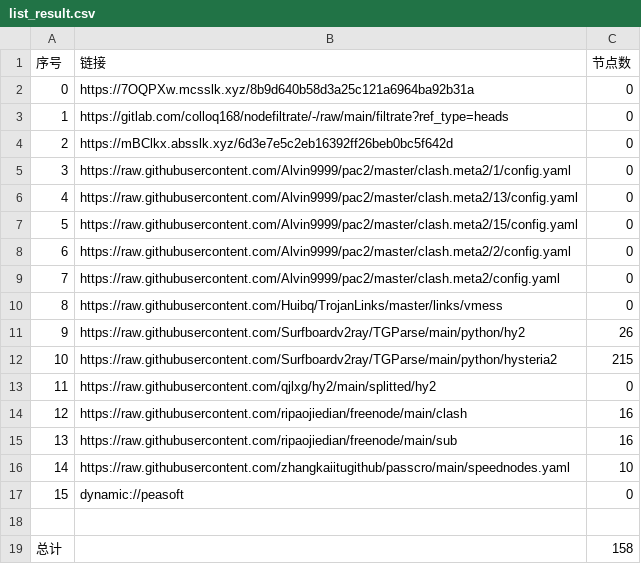
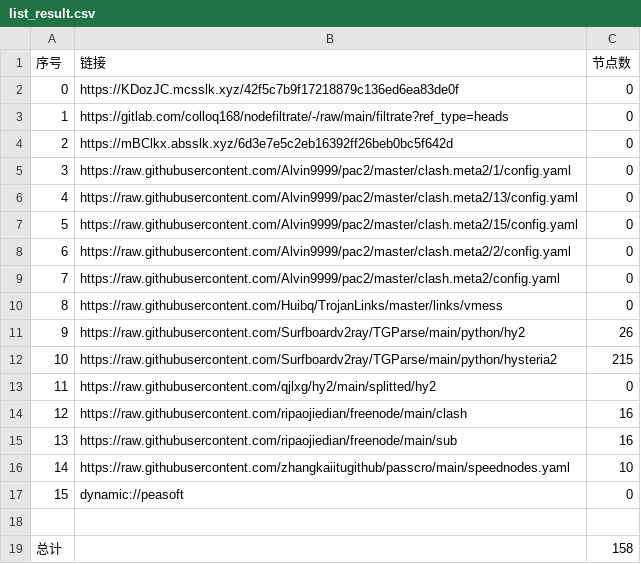
Before and after one commit to rf916711-del/AutoMergePublicNodes, a CSV file: list_result.csv, drawn as a sheet.

```diff
--- a/list_result.csv
+++ b/list_result.csv
@@ -1,3 +1,3 @@
 序号,链接,节点数
-0,https://7OQPXw.mcsslk.xyz/8b9d640b58d3a25c121a6964ba92b31a,0
+0,https://KDozJC.mcsslk.xyz/42f5c7b9f17218879c136ed6ea83de0f,0
 1,https://gitlab.com/colloq168/nodefiltrate/-/raw/main/filtrate?ref_type=heads,0
```
Also changed, not shown: 3 other files.
